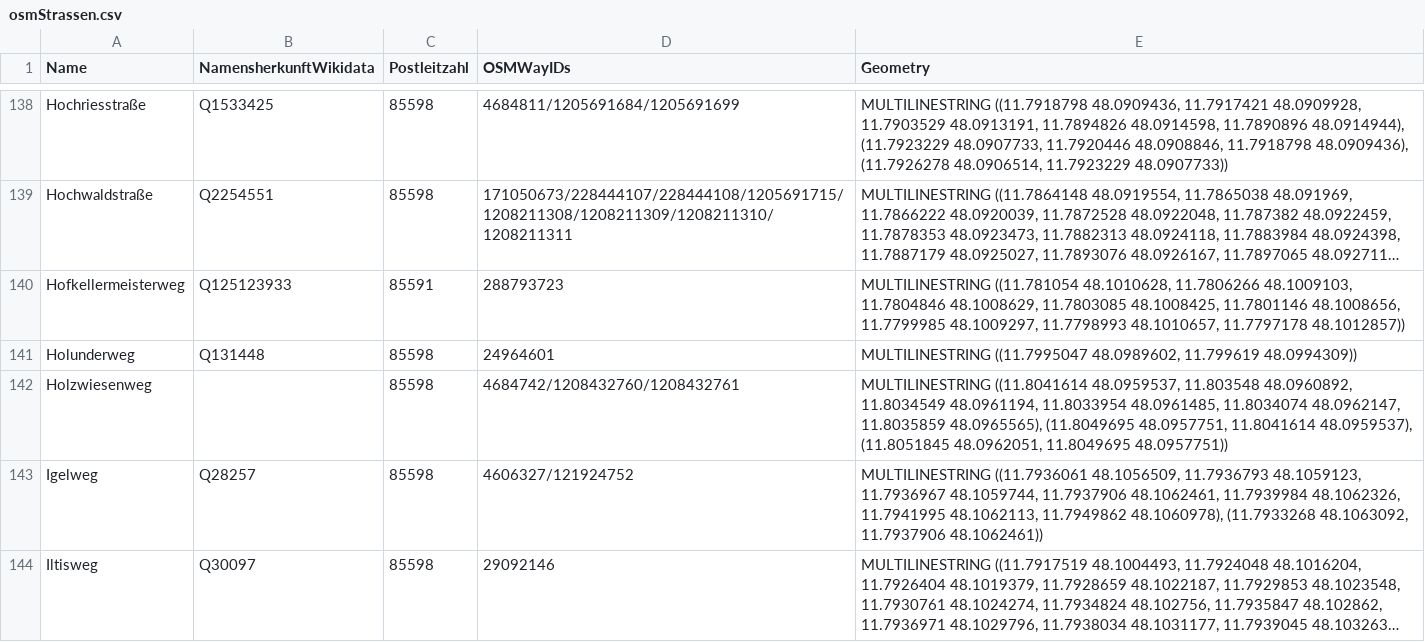
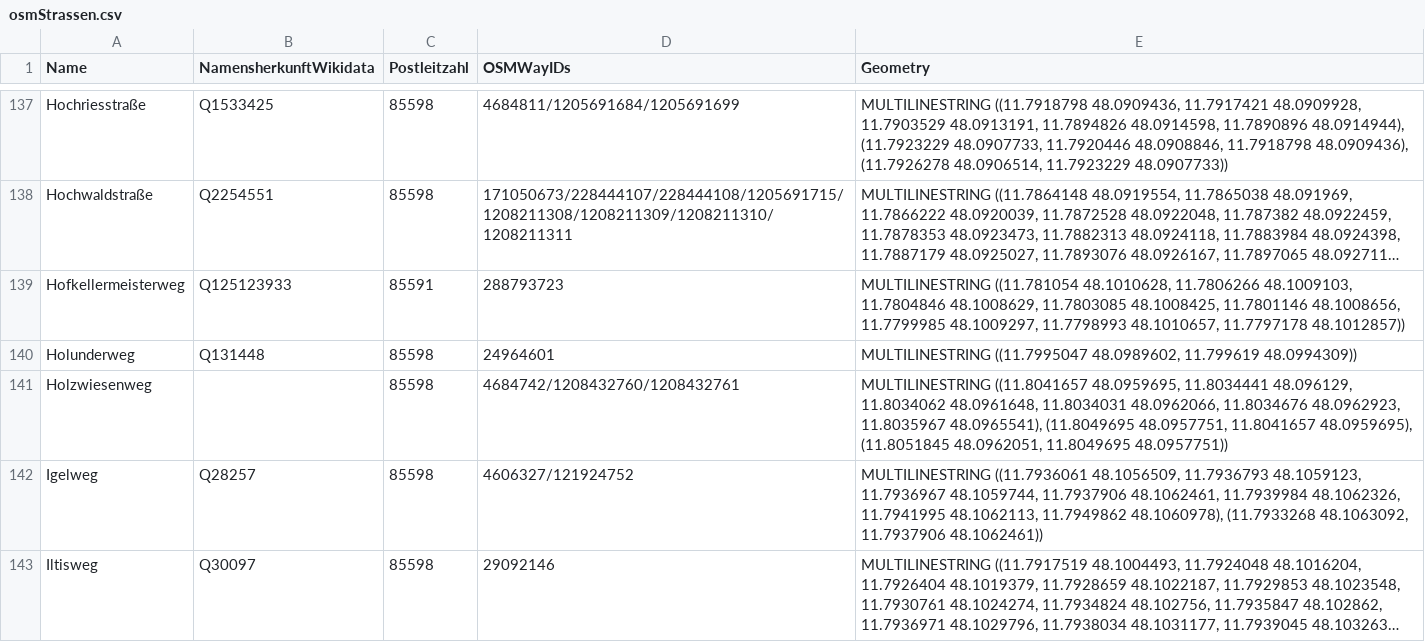
Before and after one commit to fxedel/vaterstetten-in-zahlen, a CSV file: data/verkehr/osmStrassen.csv, drawn as a sheet; only a part is shown, gaps mark what is left out; long unchanged cells end in …; the diff covers the shown part only.

```diff
--- a/data/verkehr/osmStrassen.csv
+++ b/data/verkehr/osmStrassen.csv
@@ -141,3 +140,3 @@ Hofkellermeisterweg,Q125123933,85591,288793723,"MULTILINESTRING ((11.781054 48.1
 Holunderweg,Q131448,85598,24964601,"MULTILINESTRING ((11.7995047 48.0989602, 11.799619 48.0994309))"
-Holzwiesenweg,,85598,4684742/1208432760/1208432761,"MULTILINESTRING ((11.8041614 48.0959537, 11.803548 48.0960892, 11.8034549 48.0961194, 11.8033954 48.0961485, 11.8034074 48.0962147, 11.8035859 48.0965565), (11.8049695 48.0957751, 11.8041614 48.0959537), (11.8051845 48.0962051, 11.8049695 48.0957751))"
+Holzwiesenweg,,85598,4684742/1208432760/1208432761,"MULTILINESTRING ((11.8041657 48.0959695, 11.8034441 48.096129, 11.8034062 48.0961648, 11.8034031 48.0962066, 11.8034676 48.0962923, 11.8035967 48.0965541), (11.8049695 48.0957751, 11.8041657 48.0959695), (11.8051845 48.0962051, 11.8049695 48.0957751))"
 Igelweg,Q28257,85598,4606327/121924752,"MULTILINESTRING ((11.7936061 48.1056509, 11.7936793 48.1059123, 11.7936967 48.1059744, 11.7937906 48.1062461, 11.7939984 48.1062326, 11.7941995 48.1062113, 11.7949862 48.1060978), (11.7933268 48.1063092, 11.7937906 48.1062461))"
```
Also changed, not shown: 1 removed row and 24 edited cells elsewhere in this file, 2 other files.
